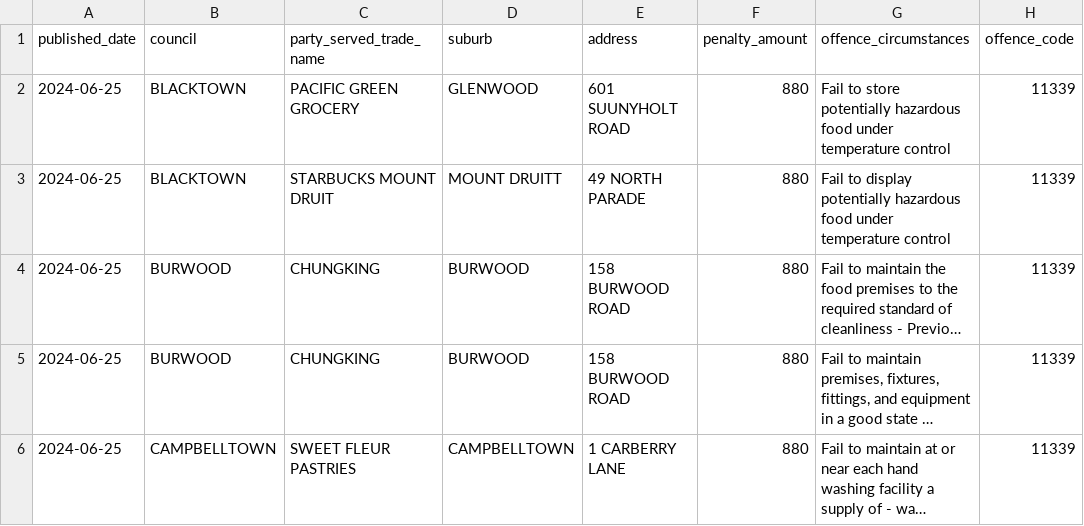
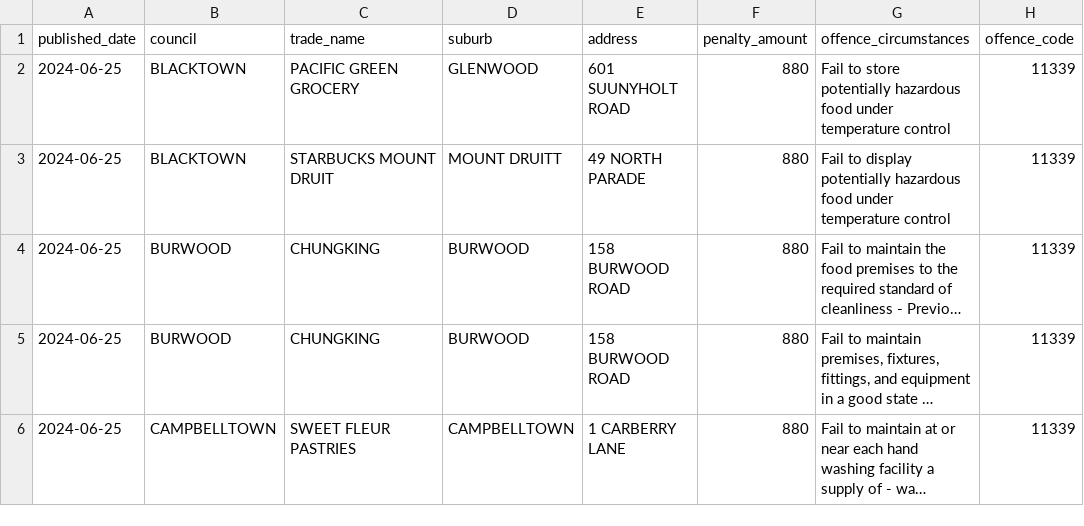
Before and after one commit to liampearson/nsw-food-authority-name-and-shame, a CSV file: data/last_weeks_notices.csv, drawn as a sheet; only a part is shown; long unchanged cells end in ….

Commit message:
Updated dataset

```diff
--- a/data/last_weeks_notices.csv
+++ b/data/last_weeks_notices.csv
@@ -1,2 +1,2 @@
-published_date,council,party_served_trade_name,suburb,address,penalty_amount,offence_circumstances,offence_code
+published_date,council,trade_name,suburb,address,penalty_amount,offence_circumstances,offence_code
 2024-06-25,BLACKTOWN,PACIFIC GREEN GROCERY,GLENWOOD,601 SUUNYHOLT ROAD,880,Fail to store potentially hazardous food under temperature control,11339
```
